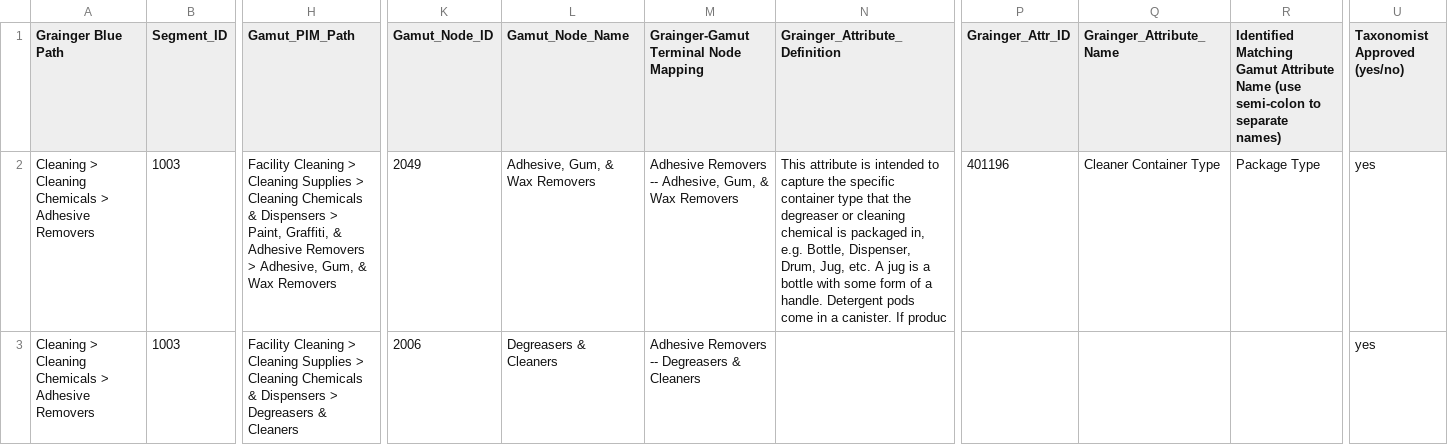
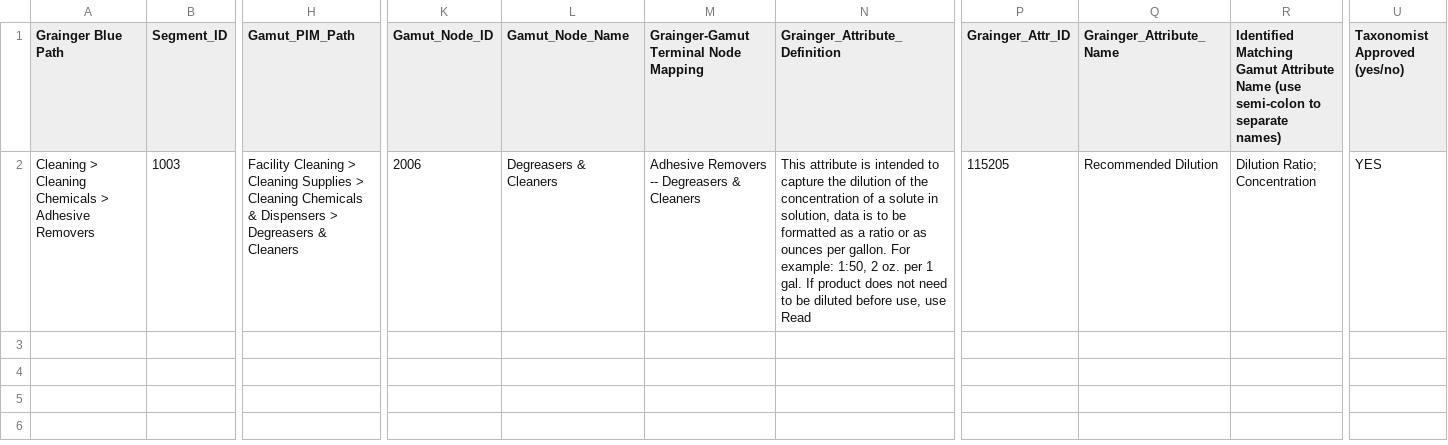
Before and after one commit to gamut-code/attribute_mapping, a CSV file: Matching Attribute files/testing.csv, drawn as a sheet; only a part is shown, gaps mark what is left out; rows hold the shown columns only; the diff names each change by its address in the sheet, - before the commit and + after, or states it on an @@ line.

Commit message:
ongoing updates in developing attribute matching program
ongoing updates in developing attribute matching program

```diff
--- a/Matching Attribute files/testing.csv
+++ b/Matching Attribute files/testing.csv
-H2 (Gamut_PIM_Path): …Dispensers > Paint, Graffiti, & Adhesive Removers > Adhesive, Gum, & Wax Removers
+H2 (Gamut_PIM_Path): …Dispensers > Degreasers & Cleaners
-K2 (Gamut_Node_ID): 2049
+K2 (Gamut_Node_ID): 2006
-L2 (Gamut_Node_Name): Adhesive, Gum, & Wax Removers
+L2 (Gamut_Node_Name): Degreasers & Cleaners
-M2: …Removers -- Adhesive, Gum, & Wax Removers
+M2: …Removers -- Degreasers & Cleaners
-N2 (Grainger_Attribute_Definition): …capture the specific container type that the degreaser or cleaning chemical is packaged in, e.g. Bottle, Dispenser, Drum, Jug, etc. A jug is a bottle with some form of a handle. Detergent pods come in a canister. If produc
+N2 (Grainger_Attribute_Definition): …capture the dilution of the concentration of a solute in solution, data is to be formatted as a ratio or as ounces per gallon. For example: 1:50, 2 oz. per 1 gal. If product does not need to be diluted before use, use Read
-P2 (Grainger_Attr_ID): 401196
+P2 (Grainger_Attr_ID): 115205
-Q2 (Grainger_Attribute_Name): Cleaner Container Type
+Q2 (Grainger_Attribute_Name): Recommended Dilution
-R2: Package Type
+R2: Dilution Ratio; Concentration
-U2 (Taxonomist Approved (yes/no)): yes
+U2 (Taxonomist Approved (yes/no)): YES
-row 3: Cleaning > Cleaning Chemicals > Adhesive Removers | 1003 | Facility Cleaning > Cleaning Supplies > Cleaning Chemicals & Dispensers > Degreasers & Cleaners | 2006 | Degreasers & Cleaners | Adhesive Removers -- Degreasers & Cleaners |  |  |  |  | yes
```
Also changed, not shown: 12 other files.
